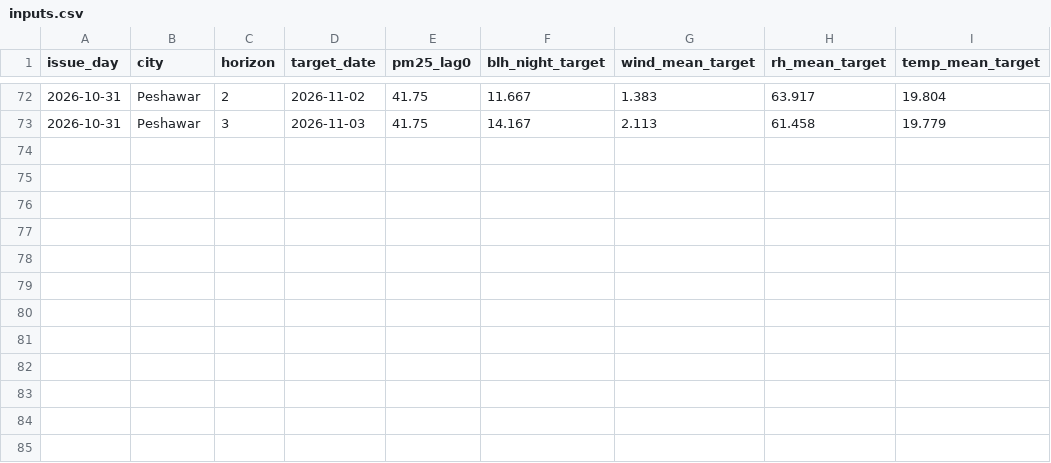
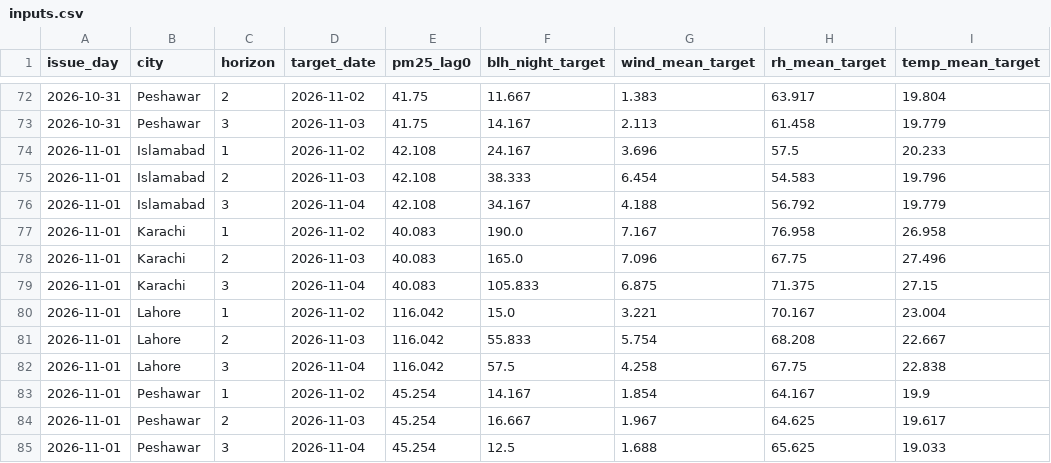
Before and after one commit to anascs12/smog-forecast-mlops, a CSV file: monitoring/inputs.csv, drawn as a sheet; only a part is shown, gaps mark what is left out.

```diff
--- a/monitoring/inputs.csv
+++ b/monitoring/inputs.csv
@@ -73 +73,13 @@ issue_day,city,horizon,target_date,pm25_lag0,blh_night_target,wind_mean_target,r
 2026-10-31,Peshawar,3,2026-11-03,41.75,14.167,2.113,61.458,19.779
+2026-11-01,Islamabad,1,2026-11-02,42.108,24.167,3.696,57.5,20.233
+2026-11-01,Islamabad,2,2026-11-03,42.108,38.333,6.454,54.583,19.796
+2026-11-01,Islamabad,3,2026-11-04,42.108,34.167,4.188,56.792,19.779
+2026-11-01,Karachi,1,2026-11-02,40.083,190.0,7.167,76.958,26.958
+2026-11-01,Karachi,2,2026-11-03,40.083,165.0,7.096,67.75,27.496
+2026-11-01,Karachi,3,2026-11-04,40.083,105.833,6.875,71.375,27.15
+2026-11-01,Lahore,1,2026-11-02,116.042,15.0,3.221,70.167,23.004
+2026-11-01,Lahore,2,2026-11-03,116.042,55.833,5.754,68.208,22.667
+2026-11-01,Lahore,3,2026-11-04,116.042,57.5,4.258,67.75,22.838
+2026-11-01,Peshawar,1,2026-11-02,45.254,14.167,1.854,64.167,19.9
+2026-11-01,Peshawar,2,2026-11-03,45.254,16.667,1.967,64.625,19.617
+2026-11-01,Peshawar,3,2026-11-04,45.254,12.5,1.688,65.625,19.033
```
Also changed, not shown: monitoring/actuals.csv, monitoring/predictions.csv, 2 other files.
